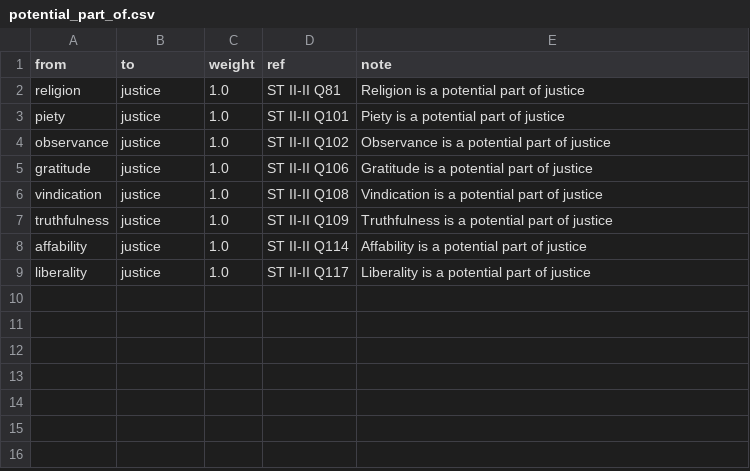
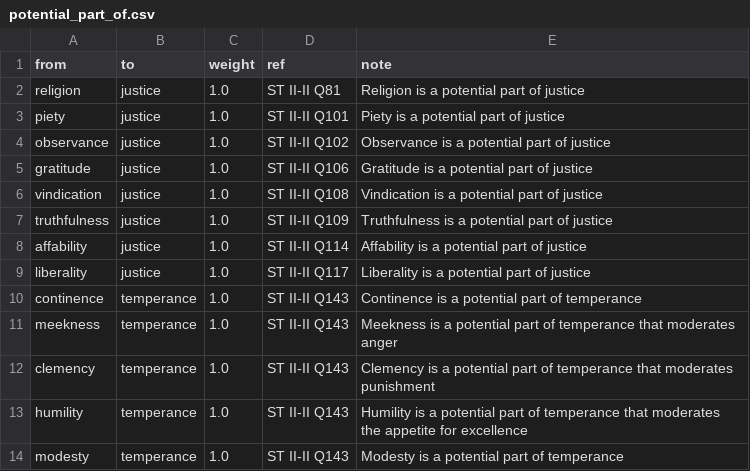
Before and after one commit to virtues-study/study-root, a CSV file: relations/potential_part_of.csv, drawn as a sheet; the diff names each change by its address in the sheet, - before the commit and + after, or states it on an @@ line.

```diff
--- a/relations/potential_part_of.csv
+++ b/relations/potential_part_of.csv
+row 10: continence | temperance | 1.0 | ST II-II Q143 | Continence is a potential part of temperance
+row 11: meekness | temperance | 1.0 | ST II-II Q143 | Meekness is a potential part of temperance that moderates anger
+row 12: clemency | temperance | 1.0 | ST II-II Q143 | Clemency is a potential part of temperance that moderates punishment
+row 13: humility | temperance | 1.0 | ST II-II Q143 | Humility is a potential part of temperance that moderates the appetite for excellence
+row 14: modesty | temperance | 1.0 | ST II-II Q143 | Modesty is a potential part of temperance
```
Also changed, not shown: items.csv, relations/defect_of.csv, 14 other files.
